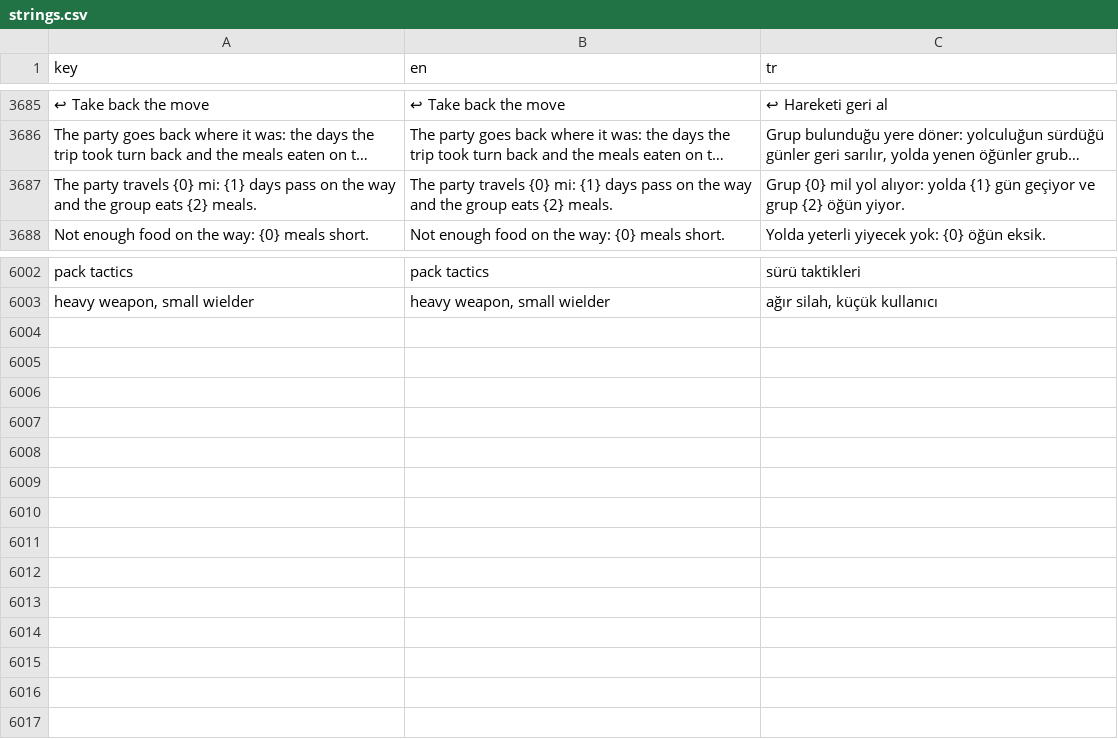
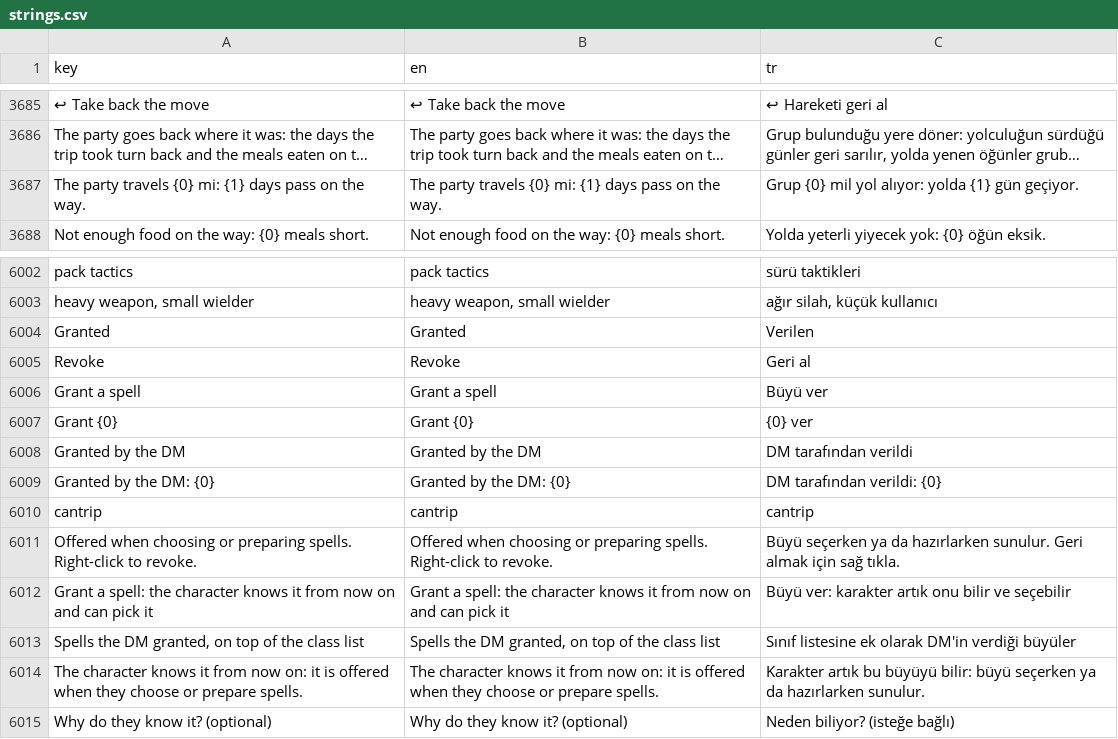
Before and after one commit to YasinAhmet/tool_dungeonomicon, a CSV file: _internal/app/locale/strings.csv, drawn as a sheet; only a part is shown, gaps mark what is left out; long unchanged cells end in …; removed rows and columns are numbered as before the commit, all else as after; the diff names each change by its address in the sheet, - before the commit and + after, or states it on an @@ line.

Commit message:
v0.5: DM grants spells and statuses, Battlegrounds players fight as their own characters, travel days (12616922)

```diff
--- a/_internal/app/locale/strings.csv
+++ b/_internal/app/locale/strings.csv
-row 3687: The party travels {0} mi: {1} days pass on the way and the group eats {2} meals. | The party travels {0} mi: {1} days pass on the way and the group eats {2} meals. | Grup {0} mil yol alıyor: yolda {1} gün geçiyor ve grup {2} öğün yiyor.
+row 3687: The party travels {0} mi: {1} days pass on the way. | The party travels {0} mi: {1} days pass on the way. | Grup {0} mil yol alıyor: yolda {1} gün geçiyor.
+row 6004: Granted | Granted | Verilen
+row 6005: Revoke | Revoke | Geri al
+row 6006: Grant a spell | Grant a spell | Büyü ver
+row 6007: Grant {0} | Grant {0} | {0} ver
+row 6008: Granted by the DM | Granted by the DM | DM tarafından verildi
+row 6009: Granted by the DM: {0} | Granted by the DM: {0} | DM tarafından verildi: {0}
+row 6010: cantrip | cantrip | cantrip
+row 6011: Offered when choosing or preparing spells. Right-click to revoke. | Offered when choosing or preparing spells. Right-click to revoke. | Büyü seçerken ya da hazırlarken sunulur. Geri almak için sağ tıkla.
+row 6012: Grant a spell: the character knows it from now on and can pick it | Grant a spell: the character knows it from now on and can pick it | Büyü ver: karakter artık onu bilir ve seçebilir
+row 6013: Spells the DM granted, on top of the class list | Spells the DM granted, on top of the class list | Sınıf listesine ek olarak DM'in verdiği büyüler
+row 6014: The character knows it from now on: it is offered when they choose or prepare spells. | The character knows it from now on: it is offered when they choose or prepare spells. | Karakter artık bu büyüyü bilir: büyü seçerken ya da hazırlarken sunulur.
+row 6015: Why do they know it? (optional) | Why do they know it? (optional) | Neden biliyor? (isteğe bağlı)
```
Also changed, not shown: 30 other files.
